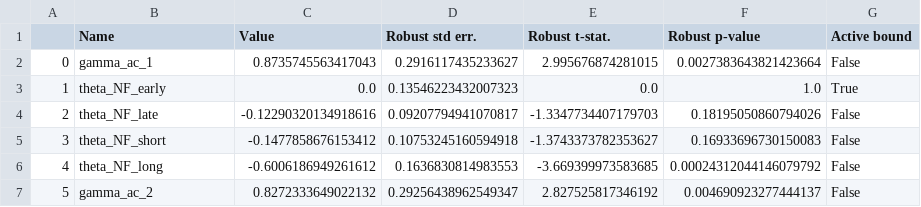
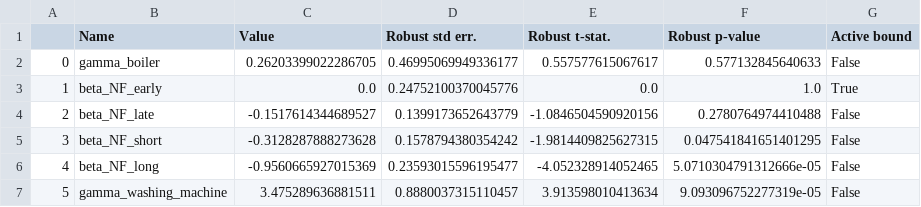
Before and after one commit to DarioVezzali/Demand-Responsive-Energy-Communities, a CSV file: House_04/House_04_Generic.csv, drawn as a sheet; only a part is shown; the diff covers the shown part only.

```diff
--- a/House_04/House_04_Generic.csv
+++ b/House_04/House_04_Generic.csv
@@ -1,7 +1,7 @@
 ,Name,Value,Robust std err.,Robust t-stat.,Robust p-value,Active bound
-0,gamma_ac_1,0.8735745563417043,0.2916117435233627,2.995676874281015,0.0027383643821423664,False
-1,theta_NF_early,0.0,0.13546223432007323,0.0,1.0,True
-2,theta_NF_late,-0.12290320134918616,0.09207794941070817,-1.3347734407179703,0.18195050860794026,False
-3,theta_NF_short,-0.1477858676153412,0.10753245160594918,-1.3743373782353627,0.16933696730150083,False
-4,theta_NF_long,-0.6006186949261612,0.1636830814983553,-3.669399973583685,0.00024312044146079792,False
-5,gamma_ac_2,0.8272333649022132,0.29256438962549347,2.827525817346192,0.004690923277444137,False
+0,gamma_boiler,0.26203399022286705,0.46995069949336177,0.557577615067617,0.577132845640633,False
+1,beta_NF_early,0.0,0.24752100370045776,0.0,1.0,True
+2,beta_NF_late,-0.1517614344689527,0.1399173652643779,-1.0846504590920156,0.2780764974410488,False
+3,beta_NF_short,-0.3128287888273628,0.1578794380354242,-1.9814409825627315,0.047541841651401295,False
+4,beta_NF_long,-0.9560665927015369,0.23593015596195477,-4.052328914052465,5.0710304791312666e-05,False
+5,gamma_washing_machine,3.475289636881511,0.8880037315110457,3.913598010413634,9.093096752277319e-05,False
```
Also changed, not shown: 32 edited cells elsewhere in this file, House_04/House_04_Appliance-specific.csv, House_04/House_04_Type-specific.csv, 6 other files.
